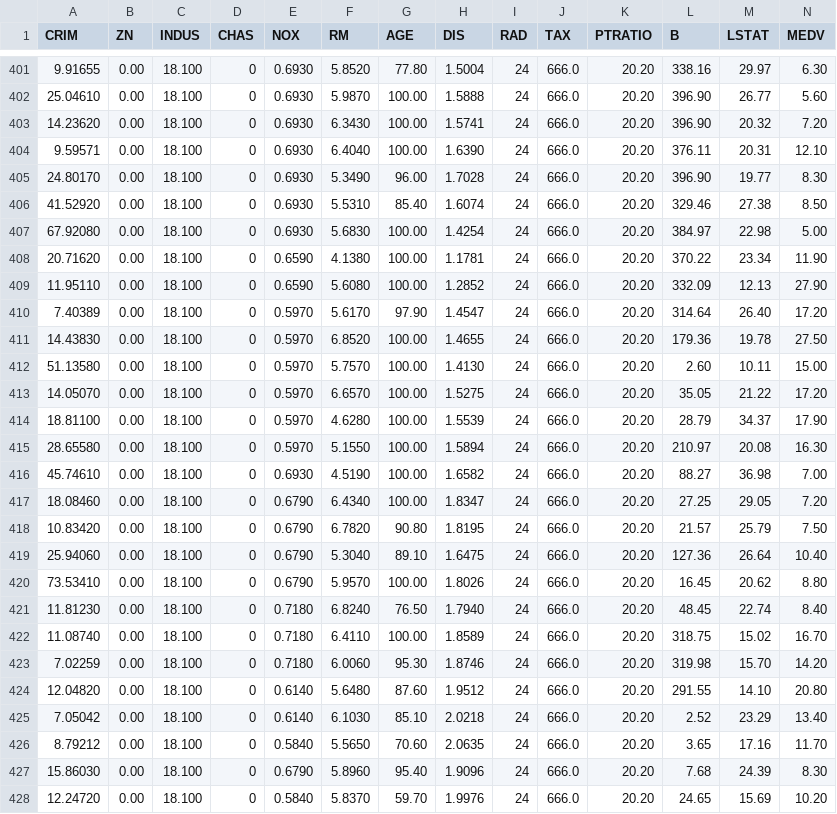
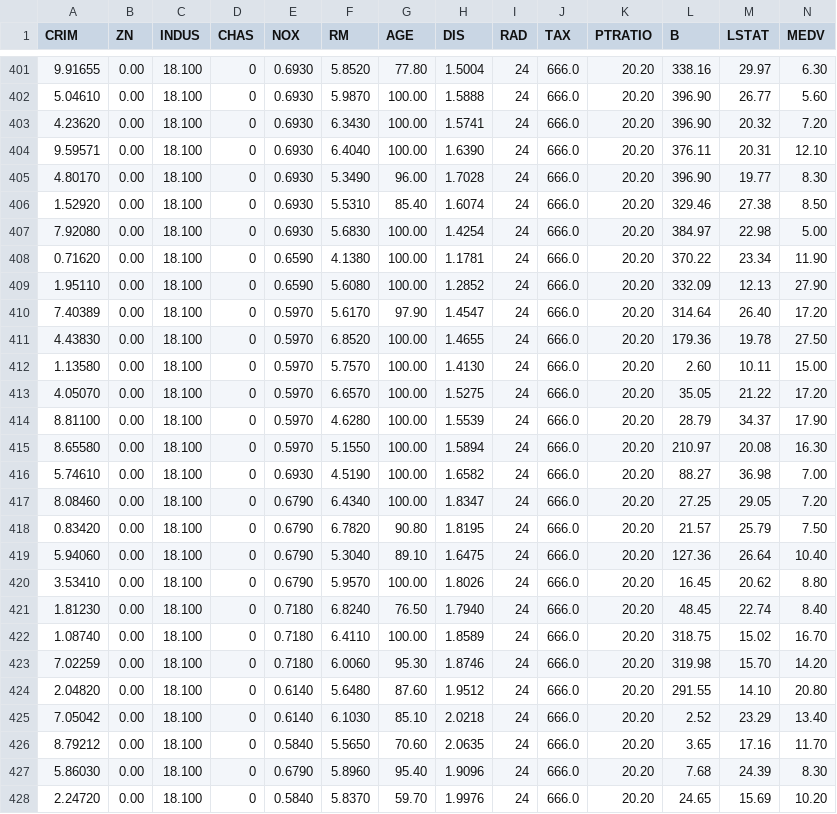
Before and after one commit to deiveleal/data, a CSV file: mestrado/ft105/regressao/dataset/boston.csv, drawn as a sheet; only a part is shown, gaps mark what is left out; the diff covers the shown part only.

```diff
--- a/mestrado/ft105/regressao/dataset/boston.csv
+++ b/mestrado/ft105/regressao/dataset/boston.csv
@@ -401,28 +401,28 @@ CRIM,ZN,INDUS,CHAS,NOX,RM,AGE,DIS,RAD,TAX,PTRATIO,B,LSTAT,MEDV
 9.91655,0.00,18.100,0,0.6930,5.8520,77.80,1.5004,24,666.0,20.20,338.16,29.97,6.30
-25.04610,0.00,18.100,0,0.6930,5.9870,100.00,1.5888,24,666.0,20.20,396.90,26.77,5.60
-14.23620,0.00,18.100,0,0.6930,6.3430,100.00,1.5741,24,666.0,20.20,396.90,20.32,7.20
+5.04610,0.00,18.100,0,0.6930,5.9870,100.00,1.5888,24,666.0,20.20,396.90,26.77,5.60
+4.23620,0.00,18.100,0,0.6930,6.3430,100.00,1.5741,24,666.0,20.20,396.90,20.32,7.20
 9.59571,0.00,18.100,0,0.6930,6.4040,100.00,1.6390,24,666.0,20.20,376.11,20.31,12.10
-24.80170,0.00,18.100,0,0.6930,5.3490,96.00,1.7028,24,666.0,20.20,396.90,19.77,8.30
-41.52920,0.00,18.100,0,0.6930,5.5310,85.40,1.6074,24,666.0,20.20,329.46,27.38,8.50
-67.92080,0.00,18.100,0,0.6930,5.6830,100.00,1.4254,24,666.0,20.20,384.97,22.98,5.00
-20.71620,0.00,18.100,0,0.6590,4.1380,100.00,1.1781,24,666.0,20.20,370.22,23.34,11.90
-11.95110,0.00,18.100,0,0.6590,5.6080,100.00,1.2852,24,666.0,20.20,332.09,12.13,27.90
+4.80170,0.00,18.100,0,0.6930,5.3490,96.00,1.7028,24,666.0,20.20,396.90,19.77,8.30
+1.52920,0.00,18.100,0,0.6930,5.5310,85.40,1.6074,24,666.0,20.20,329.46,27.38,8.50
+7.92080,0.00,18.100,0,0.6930,5.6830,100.00,1.4254,24,666.0,20.20,384.97,22.98,5.00
+0.71620,0.00,18.100,0,0.6590,4.1380,100.00,1.1781,24,666.0,20.20,370.22,23.34,11.90
+1.95110,0.00,18.100,0,0.6590,5.6080,100.00,1.2852,24,666.0,20.20,332.09,12.13,27.90
 7.40389,0.00,18.100,0,0.5970,5.6170,97.90,1.4547,24,666.0,20.20,314.64,26.40,17.20
-14.43830,0.00,18.100,0,0.5970,6.8520,100.00,1.4655,24,666.0,20.20,179.36,19.78,27.50
-51.13580,0.00,18.100,0,0.5970,5.7570,100.00,1.4130,24,666.0,20.20,2.60,10.11,15.00
-14.05070,0.00,18.100,0,0.5970,6.6570,100.00,1.5275,24,666.0,20.20,35.05,21.22,17.20
-18.81100,0.00,18.100,0,0.5970,4.6280,100.00,1.5539,24,666.0,20.20,28.79,34.37,17.90
-28.65580,0.00,18.100,0,0.5970,5.1550,100.00,1.5894,24,666.0,20.20,210.97,20.08,16.30
-45.74610,0.00,18.100,0,0.6930,4.5190,100.00,1.6582,24,666.0,20.20,88.27,36.98,7.00
-18.08460,0.00,18.100,0,0.6790,6.4340,100.00,1.8347,24,666.0,20.20,27.25,29.05,7.20
-10.83420,0.00,18.100,0,0.6790,6.7820,90.80,1.8195,24,666.0,20.20,21.57,25.79,7.50
-25.94060,0.00,18.100,0,0.6790,5.3040,89.10,1.6475,24,666.0,20.20,127.36,26.64,10.40
-73.53410,0.00,18.100,0,0.6790,5.9570,100.00,1.8026,24,666.0,20.20,16.45,20.62,8.80
-11.81230,0.00,18.100,0,0.7180,6.8240,76.50,1.7940,24,666.0,20.20,48.45,22.74,8.40
-11.08740,0.00,18.100,0,0.7180,6.4110,100.00,1.8589,24,666.0,20.20,318.75,15.02,16.70
+4.43830,0.00,18.100,0,0.5970,6.8520,100.00,1.4655,24,666.0,20.20,179.36,19.78,27.50
+1.13580,0.00,18.100,0,0.5970,5.7570,100.00,1.4130,24,666.0,20.20,2.60,10.11,15.00
+4.05070,0.00,18.100,0,0.5970,6.6570,100.00,1.5275,24,666.0,20.20,35.05,21.22,17.20
+8.81100,0.00,18.100,0,0.5970,4.6280,100.00,1.5539,24,666.0,20.20,28.79,34.37,17.90
+8.65580,0.00,18.100,0,0.5970,5.1550,100.00,1.5894,24,666.0,20.20,210.97,20.08,16.30
+5.74610,0.00,18.100,0,0.6930,4.5190,100.00,1.6582,24,666.0,20.20,88.27,36.98,7.00
+8.08460,0.00,18.100,0,0.6790,6.4340,100.00,1.8347,24,666.0,20.20,27.25,29.05,7.20
+0.83420,0.00,18.100,0,0.6790,6.7820,90.80,1.8195,24,666.0,20.20,21.57,25.79,7.50
+5.94060,0.00,18.100,0,0.6790,5.3040,89.10,1.6475,24,666.0,20.20,127.36,26.64,10.40
+3.53410,0.00,18.100,0,0.6790,5.9570,100.00,1.8026,24,666.0,20.20,16.45,20.62,8.80
+1.81230,0.00,18.100,0,0.7180,6.8240,76.50,1.7940,24,666.0,20.20,48.45,22.74,8.40
+1.08740,0.00,18.100,0,0.7180,6.4110,100.00,1.8589,24,666.0,20.20,318.75,15.02,16.70
 7.02259,0.00,18.100,0,0.7180,6.0060,95.30,1.8746,24,666.0,20.20,319.98,15.70,14.20
-12.04820,0.00,18.100,0,0.6140,5.6480,87.60,1.9512,24,666.0,20.20,291.55,14.10,20.80
+2.04820,0.00,18.100,0,0.6140,5.6480,87.60,1.9512,24,666.0,20.20,291.55,14.10,20.80
 7.05042,0.00,18.100,0,0.6140,6.1030,85.10,2.0218,24,666.0,20.20,2.52,23.29,13.40
 8.79212,0.00,18.100,0,0.5840,5.5650,70.60,2.0635,24,666.0,20.20,3.65,17.16,11.70
-15.86030,0.00,18.100,0,0.6790,5.8960,95.40,1.9096,24,666.0,20.20,7.68,24.39,8.30
-12.24720,0.00,18.100,0,0.5840,5.8370,59.70,1.9976,24,666.0,20.20,24.65,15.69,10.20
+5.86030,0.00,18.100,0,0.6790,5.8960,95.40,1.9096,24,666.0,20.20,7.68,24.39,8.30
+2.24720,0.00,18.100,0,0.5840,5.8370,59.70,1.9976,24,666.0,20.20,24.65,15.69,10.20
```
Also changed, not shown: 41 edited cells elsewhere in this file.
